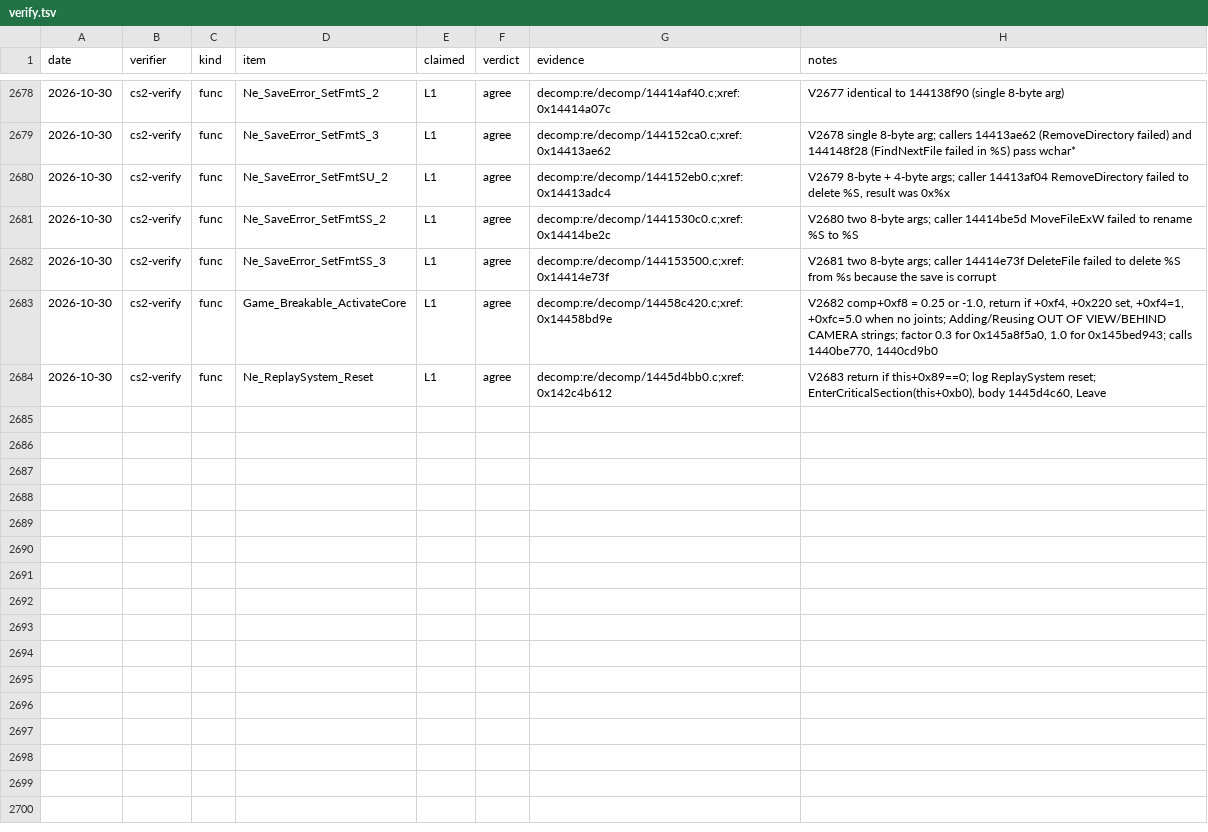
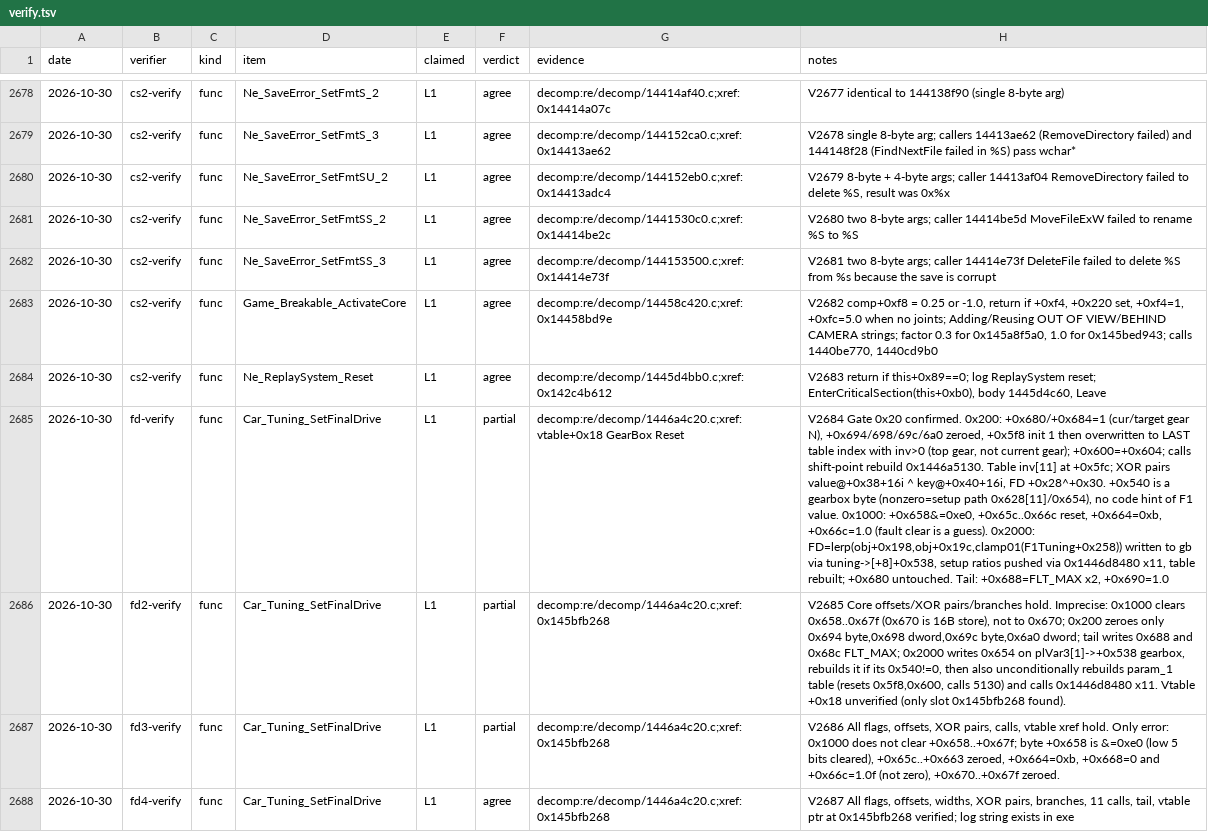
Before and after one commit to vogtmarcel07-cloud/SwoftyLauncher, a TSV file: re/db/verify.tsv, drawn as a sheet; only a part is shown, gaps mark what is left out; the diff names each change by its address in the sheet, - before the commit and + after, or states it on an @@ line.

```diff
--- a/re/db/verify.tsv
+++ b/re/db/verify.tsv
+row 2685: 2026-10-30 | fd-verify | func | Car_Tuning_SetFinalDrive | L1 | partial | decomp:re/decomp/1446a4c20.c;xref:vtable+0x18 GearBox Reset | V2684 Gate 0x20 confirmed. 0x200: +0x680/+0x684=1 (cur/target gear N), +0x694/698/69c/6a0 zeroed, +0x5f8 init 1 then overwritten to LAST table index with inv>0 (top gear, not current gear); +0x600=+0x604; calls shift-point rebuild 0x1446a5130. Table inv[11] at +0x5fc; XOR pairs value@+0x38+16i ^ key@+0x40+16i, FD +0x28^+0x30. +0x540 is a gearbox byte (nonzero=setup path 0x628[11]/0x654), no code hint of F1 value. 0x1000: +0x658&=0xe0, +0x65c..0x66c reset, +0x664=0xb, +0x66c=1.0 (fault clear is a guess). 0x2000: FD=lerp(obj+0x198,obj+0x19c,clamp01(F1Tuning+0x258)) written to gb via tuning->[+8]+0x538, setup ratios pushed via 0x1446d8480 x11, table rebuilt; +0x680 untouched. Tail: +0x688=FLT_MAX x2, +0x690=1.0
+row 2686: 2026-10-30 | fd2-verify | func | Car_Tuning_SetFinalDrive | L1 | partial | decomp:re/decomp/1446a4c20.c;xref:0x145bfb268 | V2685 Core offsets/XOR pairs/branches hold. Imprecise: 0x1000 clears 0x658..0x67f (0x670 is 16B store), not to 0x670; 0x200 zeroes only 0x694 byte,0x698 dword,0x69c byte,0x6a0 dword; tail writes 0x688 and 0x68c FLT_MAX; 0x2000 writes 0x654 on plVar3[1]->+0x538 gearbox, rebuilds it if its 0x540!=0, then also unconditionally rebuilds param_1 table (resets 0x5f8,0x600, calls 5130) and calls 0x1446d8480 x11. Vtable +0x18 unverified (only slot 0x145bfb268 found).
+row 2687: 2026-10-30 | fd3-verify | func | Car_Tuning_SetFinalDrive | L1 | partial | decomp:re/decomp/1446a4c20.c;xref:0x145bfb268 | V2686 All flags, offsets, XOR pairs, calls, vtable xref hold. Only error: 0x1000 does not clear +0x658..+0x67f; byte +0x658 is &=0xe0 (low 5 bits cleared), +0x65c..+0x663 zeroed, +0x664=0xb, +0x668=0 and +0x66c=1.0f (not zero), +0x670..+0x67f zeroed.
+row 2688: 2026-10-30 | fd4-verify | func | Car_Tuning_SetFinalDrive | L1 | agree | decomp:re/decomp/1446a4c20.c;xref:0x145bfb268 | V2687 All flags, offsets, widths, XOR pairs, branches, 11 calls, tail, vtable ptr at 0x145bfb268 verified; log string exists in exe
```
Also changed, not shown: 2 other files.
